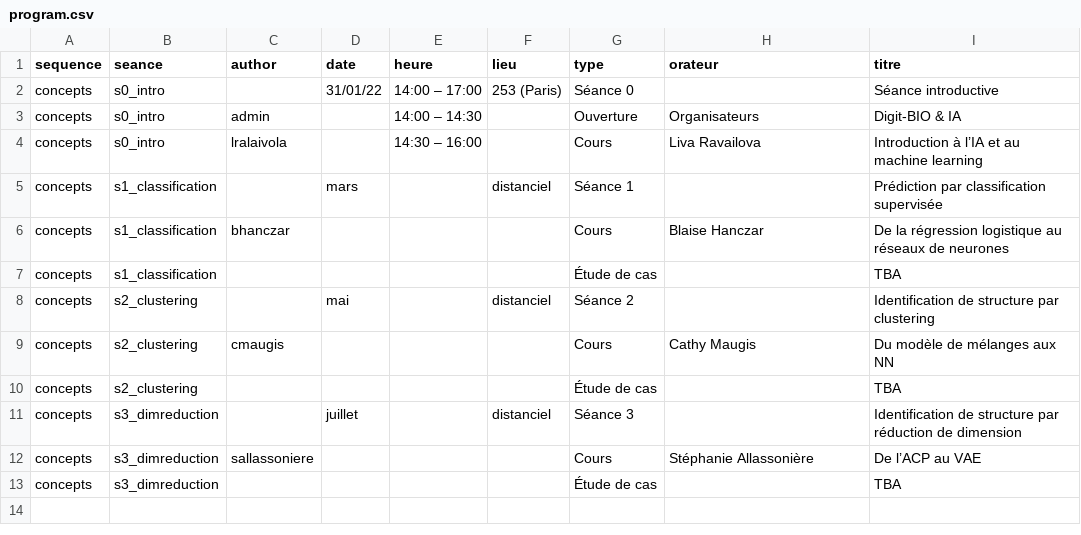
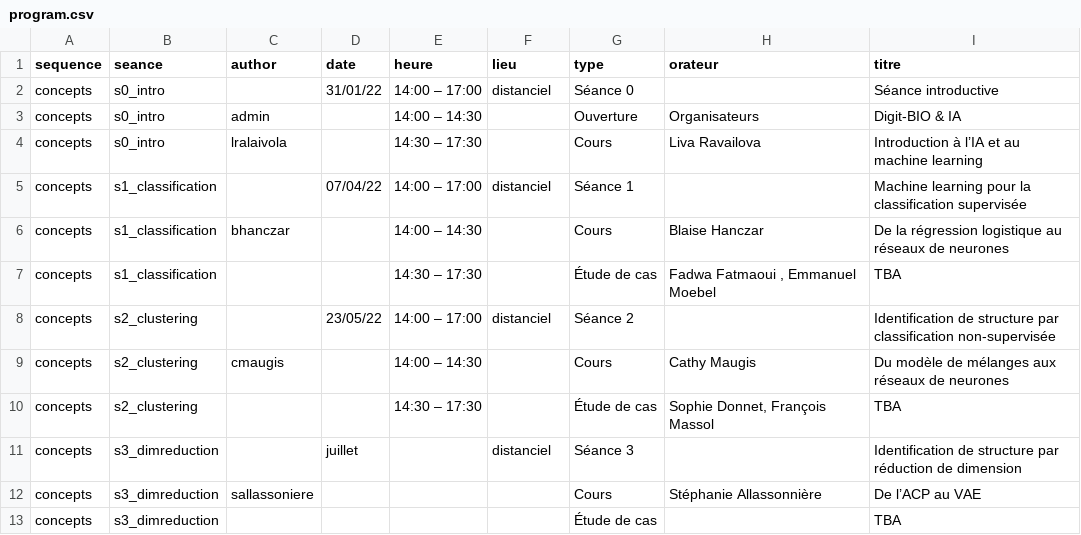
Before and after one commit to digitbio-ia/digitbio-ia-source-website, a CSV file: assets/media/program.csv, drawn as a sheet.

```diff
--- a/assets/media/program.csv
+++ b/assets/media/program.csv
@@ -1,13 +1,13 @@
 sequence,seance,author,date,heure,lieu,type,orateur,titre
-concepts,s0_intro,,31/01/22,14:00 – 17:00, 253 (Paris),Séance 0,,Séance introductive
+concepts,s0_intro,,31/01/22,14:00 – 17:00,distanciel,Séance 0,,Séance introductive
 concepts,s0_intro,admin,,14:00 – 14:30,,Ouverture,Organisateurs,Digit-BIO & IA
-concepts,s0_intro,lralaivola,,14:30 – 16:00,,Cours,Liva Ravailova,Introduction à l’IA et au machine learning
-concepts,s1_classification,,mars,,distanciel,Séance 1,,Prédiction par classification supervisée
-concepts,s1_classification,bhanczar,,,,Cours,Blaise Hanczar,De la régression logistique au réseaux de neurones
-concepts,s1_classification,,,,,Étude de cas,,TBA
-concepts,s2_clustering,,mai,,distanciel,Séance 2,,Identification de structure  par clustering
-concepts,s2_clustering,cmaugis,,,,Cours,Cathy Maugis,Du modèle de mélanges aux NN
-concepts,s2_clustering,,,,,Étude de cas,,TBA
+concepts,s0_intro,lralaivola,,14:30 – 17:30,,Cours,Liva Ravailova,Introduction à l’IA et au machine learning
+concepts,s1_classification,,07/04/22,14:00 – 17:00,distanciel,Séance 1,,Machine learning pour la classification supervisée
+concepts,s1_classification,bhanczar,,14:00 – 14:30,,Cours,Blaise Hanczar,De la régression logistique au réseaux de neurones
+concepts,s1_classification,,,14:30 – 17:30,,Étude de cas,"Fadwa Fatmaoui , Emmanuel Moebel",TBA
+concepts,s2_clustering,,23/05/22,14:00 – 17:00,distanciel,Séance 2,,Identification de structure  par classification non-supervisée
+concepts,s2_clustering,cmaugis,,14:00 – 14:30,,Cours,Cathy Maugis,Du modèle de mélanges aux réseaux de neurones
+concepts,s2_clustering,,,14:30 – 17:30,,Étude de cas,"Sophie Donnet, François Massol",TBA
 concepts,s3_dimreduction,,juillet,,distanciel,Séance 3,,Identification de structure  par réduction de dimension
-concepts,s3_dimreduction,sallassoniere,,,,Cours,Stéphanie Allassonière,De l’ACP au VAE
+concepts,s3_dimreduction,sallassoniere,,,,Cours,Stéphanie Allassonnière,De l’ACP au VAE
 concepts,s3_dimreduction,,,,,Étude de cas,,TBA
```
Also changed, not shown: 30 other files.
